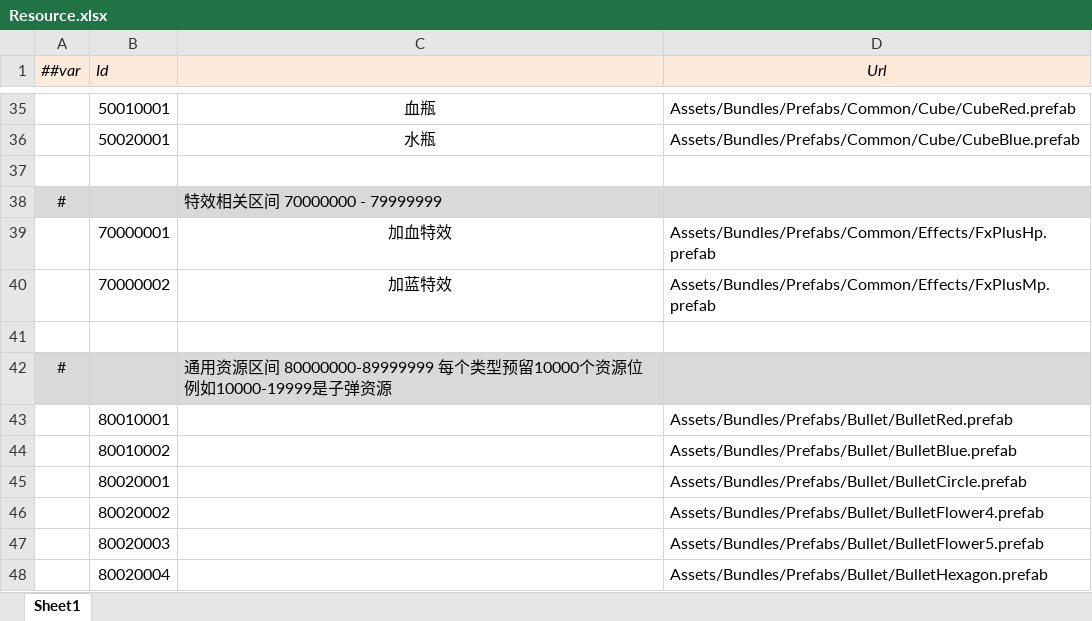
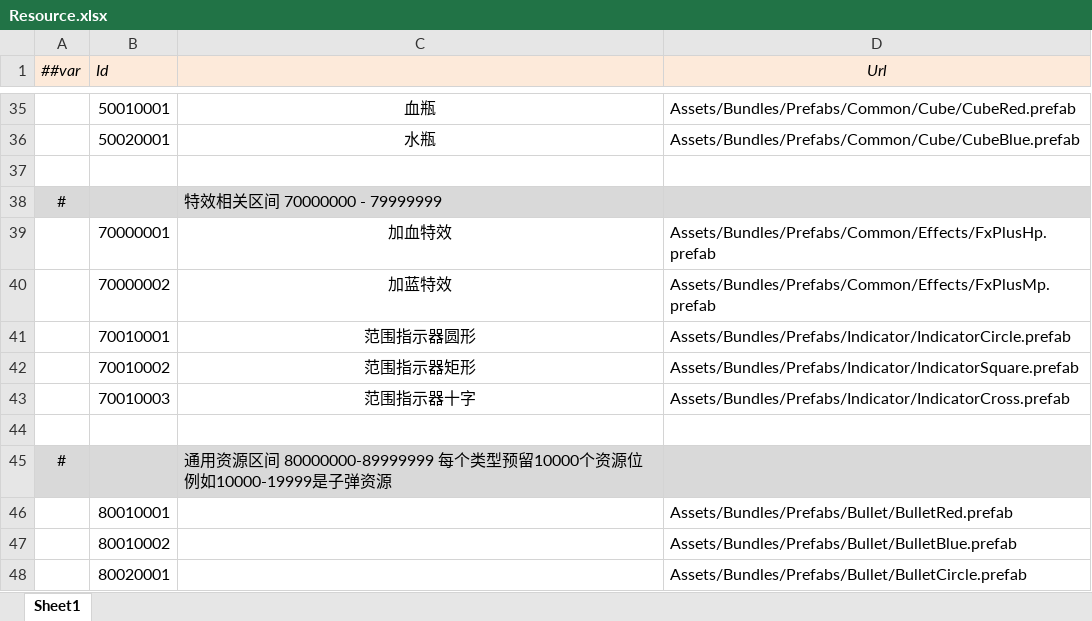
Before and after one commit to alsostone/com.stone.et8, an Excel workbook: Unity/Assets/Config/Excel/Datas/Resource.xlsx, sheet Sheet1, drawn as a sheet; only a part is shown, gaps mark what is left out; the shorter side is filled out with more unchanged rows; values as stored, in another font and other column widths than the file's, no borders; the diff names each change by its address in the sheet, - before the commit and + after, or states it on an @@ line.

```diff
--- a/Unity/Assets/Config/Excel/Datas/Resource.xlsx (sheet Sheet1)
+++ b/Unity/Assets/Config/Excel/Datas/Resource.xlsx (sheet Sheet1)
+row 41:  | 70010001 | 范围指示器圆形 | Assets/Bundles/Prefabs/Indicator/IndicatorCircle.prefab
+row 42:  | 70010002 | 范围指示器矩形 | Assets/Bundles/Prefabs/Indicator/IndicatorSquare.prefab
+row 43:  | 70010003 | 范围指示器十字 | Assets/Bundles/Prefabs/Indicator/IndicatorCross.prefab
```
Also changed, not shown: Unity/Assets/Config/Excel/Datas/Unit/Building.xlsx, 35 other files.
